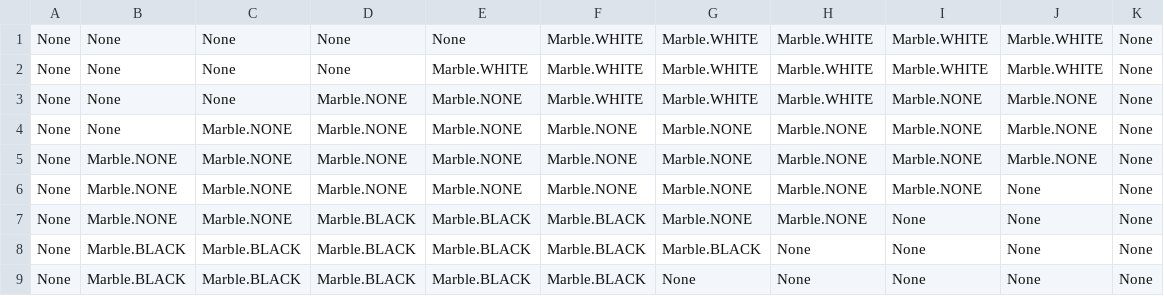
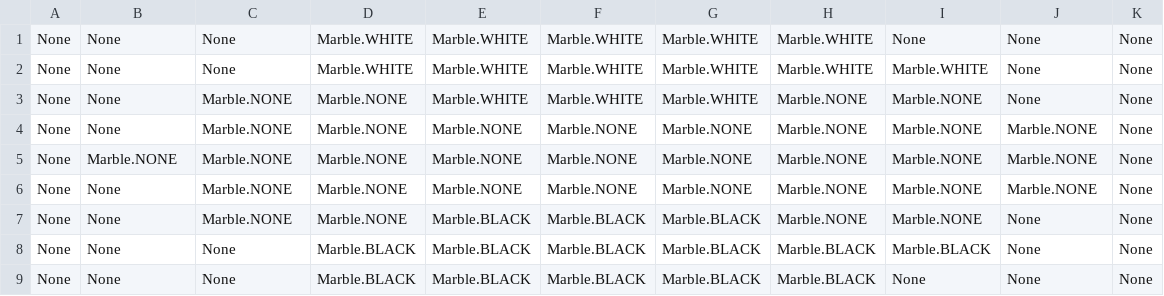
Before and after one commit to camfung/Abalone-Comp-3981, a CSV file: formations/default.csv, drawn as a sheet.

Commit message:
made board display properly, and changed formation cvs spacing

```diff
--- a/formations/default.csv
+++ b/formations/default.csv
@@ -1,9 +1,9 @@
-None, None, None, None, None, Marble.WHITE, Marble.WHITE, Marble.WHITE, Marble.WHITE, Marble.WHITE, None
-None, None, None, None, Marble.WHITE, Marble.WHITE, Marble.WHITE, Marble.WHITE, Marble.WHITE, Marble.WHITE, None
-None, None, None, Marble.NONE, Marble.NONE, Marble.WHITE, Marble.WHITE, Marble.WHITE, Marble.NONE, Marble.NONE, None
+None, None, None, Marble.WHITE, Marble.WHITE, Marble.WHITE, Marble.WHITE, Marble.WHITE, None, None, None
+None, None, None, Marble.WHITE, Marble.WHITE, Marble.WHITE, Marble.WHITE, Marble.WHITE, Marble.WHITE, None, None
+None, None, Marble.NONE, Marble.NONE, Marble.WHITE, Marble.WHITE, Marble.WHITE, Marble.NONE, Marble.NONE, None, None
 None, None, Marble.NONE, Marble.NONE, Marble.NONE, Marble.NONE, Marble.NONE, Marble.NONE, Marble.NONE, Marble.NONE, None
 None, Marble.NONE, Marble.NONE, Marble.NONE, Marble.NONE, Marble.NONE, Marble.NONE, Marble.NONE, Marble.NONE, Marble.NONE, None
-None, Marble.NONE, Marble.NONE, Marble.NONE, Marble.NONE, Marble.NONE, Marble.NONE, Marble.NONE, Marble.NONE, None, None
-None, Marble.NONE, Marble.NONE, Marble.BLACK, Marble.BLACK, Marble.BLACK, Marble.NONE, Marble.NONE, None, None, None
-None, Marble.BLACK, Marble.BLACK, Marble.BLACK, Marble.BLACK, Marble.BLACK, Marble.BLACK, None, None, None, None
-None, Marble.BLACK, Marble.BLACK, Marble.BLACK, Marble.BLACK, Marble.BLACK, None, None, None, None, None
+None, None, Marble.NONE, Marble.NONE, Marble.NONE, Marble.NONE, Marble.NONE, Marble.NONE, Marble.NONE, Marble.NONE, None
+None, None, Marble.NONE, Marble.NONE, Marble.BLACK, Marble.BLACK, Marble.BLACK, Marble.NONE, Marble.NONE, None, None
+None, None, None, Marble.BLACK, Marble.BLACK, Marble.BLACK, Marble.BLACK, Marble.BLACK, Marble.BLACK, None, None
+None, None, None, Marble.BLACK, Marble.BLACK, Marble.BLACK, Marble.BLACK, Marble.BLACK, None, None, None
```
Also changed, not shown: formations/belgian_daisy.csv, formations/german_daisy.csv, 3 other files.
